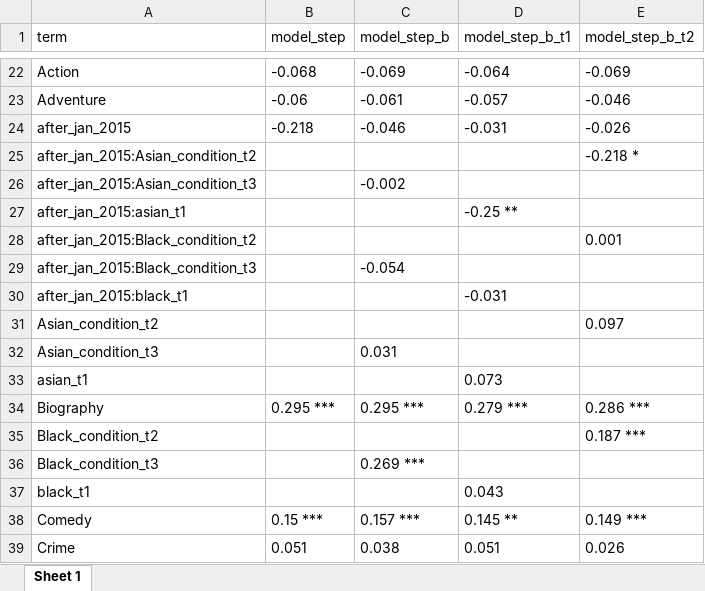
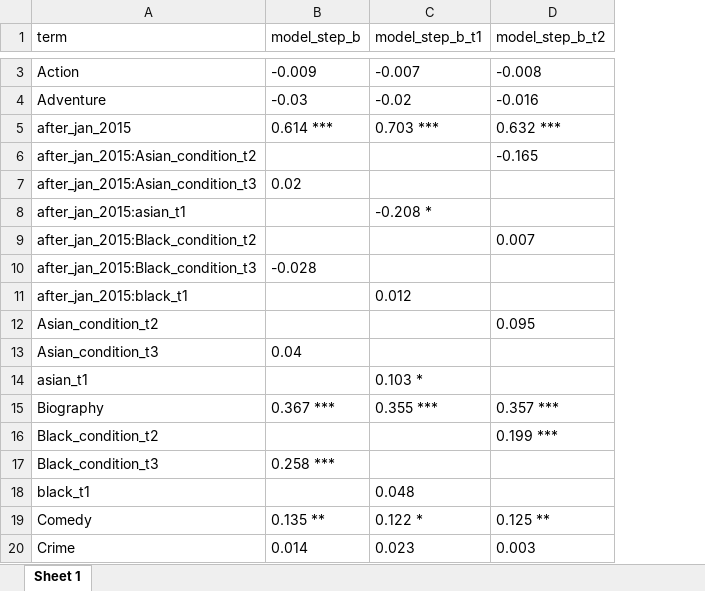
Before and after one commit to BastiaanVanHouten/Thesis, an Excel workbook: model_coefficients_diff_diff.xlsx, sheet Sheet 1, drawn as a sheet; only a part is shown, gaps mark what is left out; values as stored, in another font and other column widths than the file's, no borders; removed rows and columns are numbered as before the commit, all else as after; the diff covers the shown part only; the diff names each change by its address in the sheet, - before the commit and + after, or states it on an @@ line.

```diff
--- a/model_coefficients_diff_diff.xlsx (sheet Sheet 1)
+++ b/model_coefficients_diff_diff.xlsx (sheet Sheet 1)
-column B (model_step), rows 22-39: -0.068 | -0.06 | -0.218 |  |  |  |  |  |  |  |  |  | 0.295 *** |  |  |  | 0.15 *** | 0.051
-B3 (model_step_b): -0.069
+B3 (model_step_b): -0.009
-C3 (model_step_b_t1): -0.064
+C3 (model_step_b_t1): -0.007
-D3 (model_step_b_t2): -0.069
+D3 (model_step_b_t2): -0.008
-B4 (model_step_b): -0.061
+B4 (model_step_b): -0.03
-C4 (model_step_b_t1): -0.057
+C4 (model_step_b_t1): -0.02
-D4 (model_step_b_t2): -0.046
+D4 (model_step_b_t2): -0.016
-B5 (model_step_b): -0.046
+B5 (model_step_b): 0.614 ***
-C5 (model_step_b_t1): -0.031
+C5 (model_step_b_t1): 0.703 ***
-D5 (model_step_b_t2): -0.026
+D5 (model_step_b_t2): 0.632 ***
-D6 (model_step_b_t2): -0.218 *
+D6 (model_step_b_t2): -0.165
-B7 (model_step_b): -0.002
+B7 (model_step_b): 0.02
-C8 (model_step_b_t1): -0.25 **
+C8 (model_step_b_t1): -0.208 *
-D9 (model_step_b_t2): 0.001
+D9 (model_step_b_t2): 0.007
-B10 (model_step_b): -0.054
+B10 (model_step_b): -0.028
-C11 (model_step_b_t1): -0.031
+C11 (model_step_b_t1): 0.012
-D12 (model_step_b_t2): 0.097
+D12 (model_step_b_t2): 0.095
-B13 (model_step_b): 0.031
+B13 (model_step_b): 0.04
-C14 (model_step_b_t1): 0.073
+C14 (model_step_b_t1): 0.103 *
-B15 (model_step_b): 0.295 ***
+B15 (model_step_b): 0.367 ***
-C15 (model_step_b_t1): 0.279 ***
+C15 (model_step_b_t1): 0.355 ***
-D15 (model_step_b_t2): 0.286 ***
+D15 (model_step_b_t2): 0.357 ***
-D16 (model_step_b_t2): 0.187 ***
+D16 (model_step_b_t2): 0.199 ***
-B17 (model_step_b): 0.269 ***
+B17 (model_step_b): 0.258 ***
-C18 (model_step_b_t1): 0.043
+C18 (model_step_b_t1): 0.048
-B19 (model_step_b): 0.157 ***
+B19 (model_step_b): 0.135 **
-C19 (model_step_b_t1): 0.145 **
+C19 (model_step_b_t1): 0.122 *
-D19 (model_step_b_t2): 0.149 ***
+D19 (model_step_b_t2): 0.125 **
-B20 (model_step_b): 0.038
+B20 (model_step_b): 0.014
-C20 (model_step_b_t1): 0.051
+C20 (model_step_b_t1): 0.023
-D20 (model_step_b_t2): 0.026
+D20 (model_step_b_t2): 0.003
```
Also changed, not shown: 21 removed rows and 116 edited cells elsewhere in this sheet, src/data-analysis/correlation_matrix.xlsx, src/data-analysis/model_coefficients.xlsx, 17 other files.
